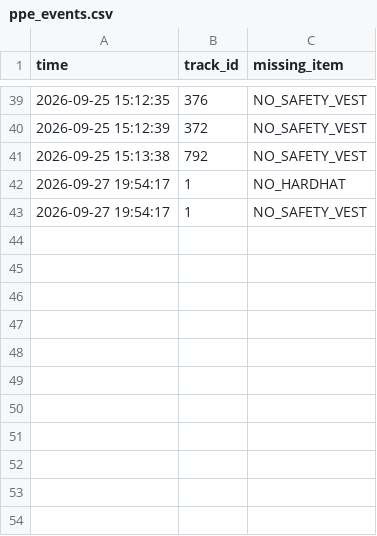
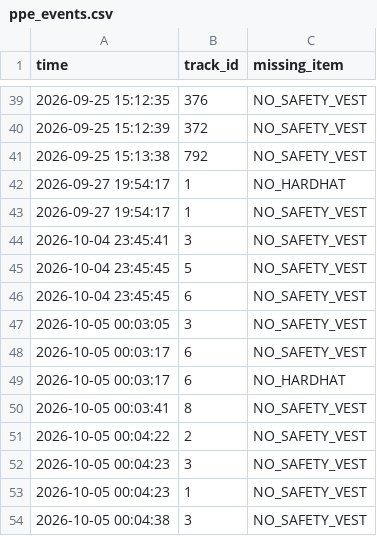
Before and after one commit to dlrjsdud332-pixel/ai-drone-safety-monitoring, a CSV file: data/ppe_events.csv, drawn as a sheet; only a part is shown, gaps mark what is left out; the diff names each change by its address in the sheet, - before the commit and + after, or states it on an @@ line.

```diff
--- a/data/ppe_events.csv
+++ b/data/ppe_events.csv
+row 44: 2026-10-04 23:45:41 | 3 | NO_SAFETY_VEST
+row 45: 2026-10-04 23:45:45 | 5 | NO_SAFETY_VEST
+row 46: 2026-10-04 23:45:45 | 6 | NO_SAFETY_VEST
+row 47: 2026-10-05 00:03:05 | 3 | NO_SAFETY_VEST
+row 48: 2026-10-05 00:03:17 | 6 | NO_SAFETY_VEST
+row 49: 2026-10-05 00:03:17 | 6 | NO_HARDHAT
+row 50: 2026-10-05 00:03:41 | 8 | NO_SAFETY_VEST
+row 51: 2026-10-05 00:04:22 | 2 | NO_SAFETY_VEST
+row 52: 2026-10-05 00:04:23 | 3 | NO_SAFETY_VEST
+row 53: 2026-10-05 00:04:23 | 1 | NO_SAFETY_VEST
+row 54: 2026-10-05 00:04:38 | 3 | NO_SAFETY_VEST
```
Also changed, not shown: 3 other files.
